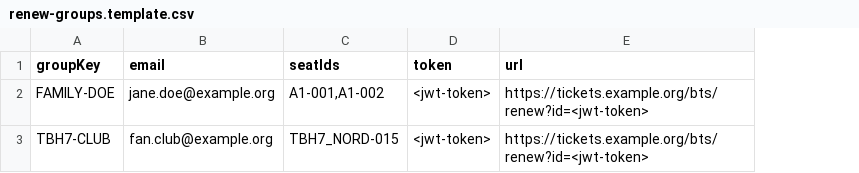
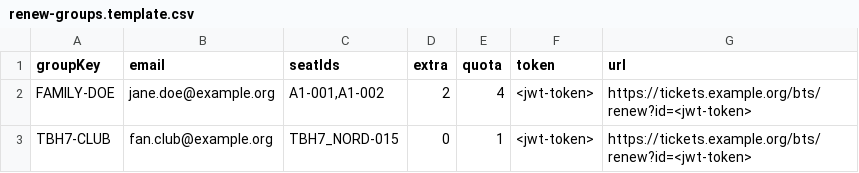
Before and after one commit to belou31/bts, a CSV file: data_references/csv/renew-groups.template.csv, drawn as a sheet; the diff names each change by its address in the sheet, - before the commit and + after, or states it on an @@ line.

Commit message:
Change Seats for a Subscriber

```diff
--- a/data_references/csv/renew-groups.template.csv
+++ b/data_references/csv/renew-groups.template.csv
+column D (extra), rows 2-3: 2 | 0
+column E (quota), rows 2-3: 4 | 1
```
Also changed, not shown: data_references/csv/renew-subscribers.template.csv, 25 other files.
